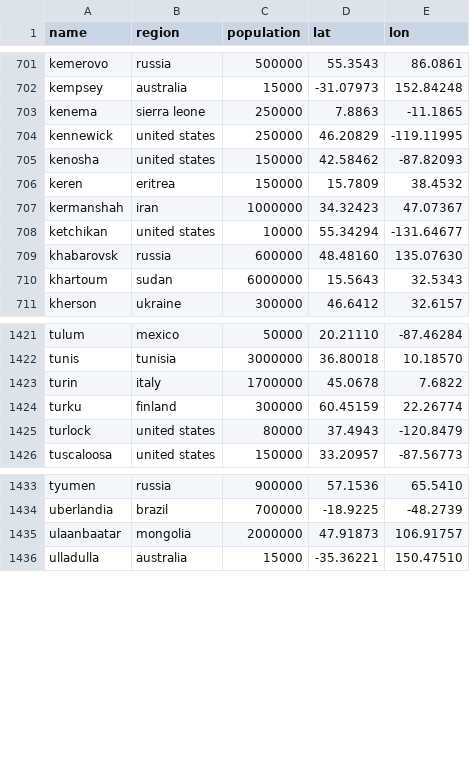
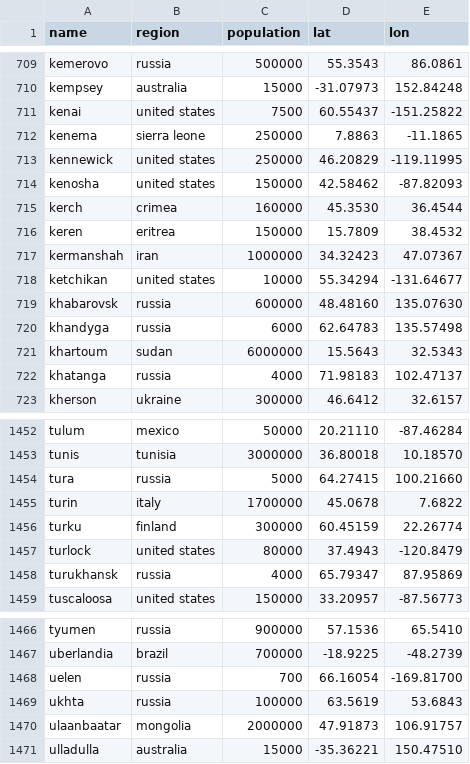
Before and after one commit to Jaza/bip39-cities-wordlist, a CSV file: csv/cities.csv, drawn as a sheet; only a part is shown, gaps mark what is left out; the diff covers the shown part only; the diff names each change by its address in the sheet, - before the commit and + after, or states it on an @@ line.

Commit message:
more cities

```diff
--- a/csv/cities.csv
+++ b/csv/cities.csv
+row 711: kenai | united states | 7500 | 60.55437 | -151.25822
+row 715: kerch | crimea | 160000 | 45.3530 | 36.4544
+row 720: khandyga | russia | 6000 | 62.64783 | 135.57498
+row 722: khatanga | russia | 4000 | 71.98183 | 102.47137
+row 1454: tura | russia | 5000 | 64.27415 | 100.21660
+row 1458: turukhansk | russia | 4000 | 65.79347 | 87.95869
+row 1468: uelen | russia | 700 | 66.16054 | -169.81700
+row 1469: ukhta | russia | 100000 | 63.5619 | 53.6843
```
Also changed, not shown: 32 added rows elsewhere in this file.
